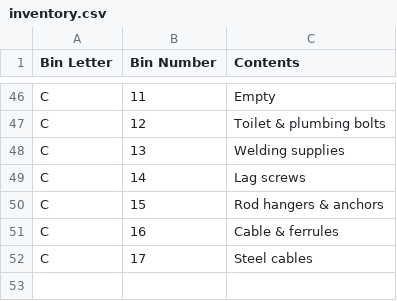
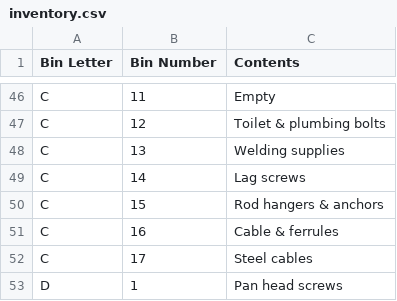
Before and after one commit to rhkim1292/asti-inventory, a CSV file: inventory.csv, drawn as a sheet; only a part is shown, gaps mark what is left out.

```diff
--- a/inventory.csv
+++ b/inventory.csv
@@ -52 +52,2 @@ C,16,Cable & ferrules
 C,17,Steel cables
+D,1,Pan head screws
```
Also changed, not shown: inventory-detail.csv, 1 other file.
